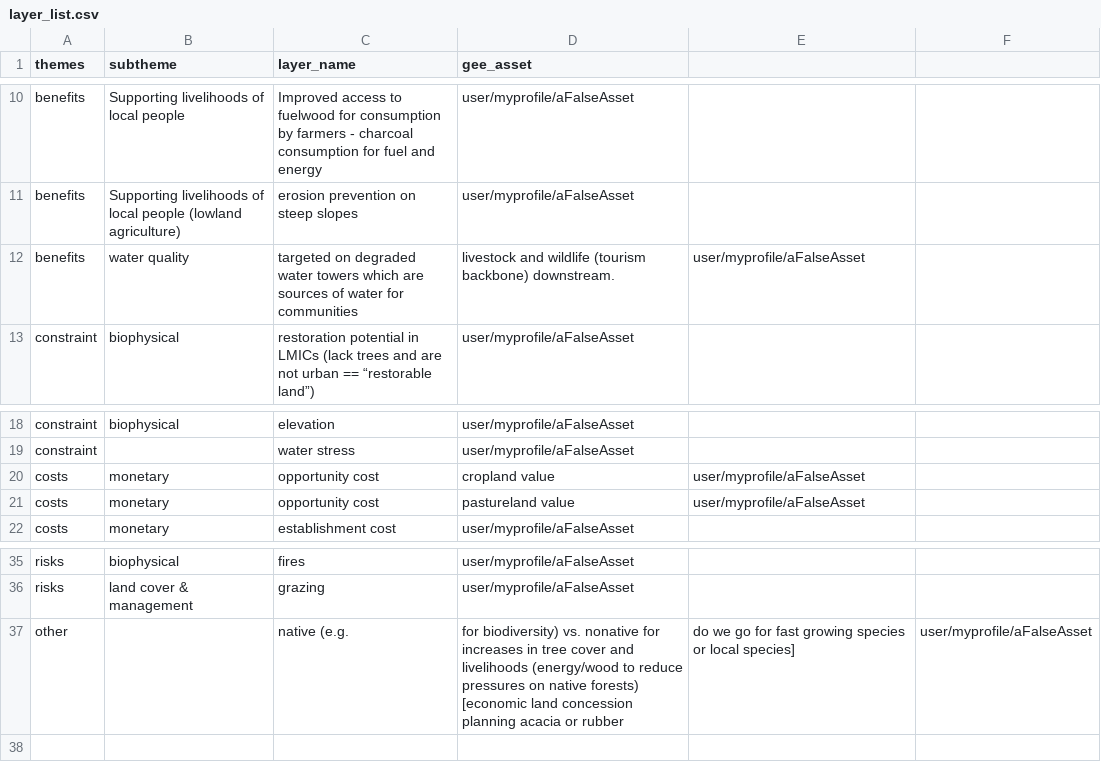
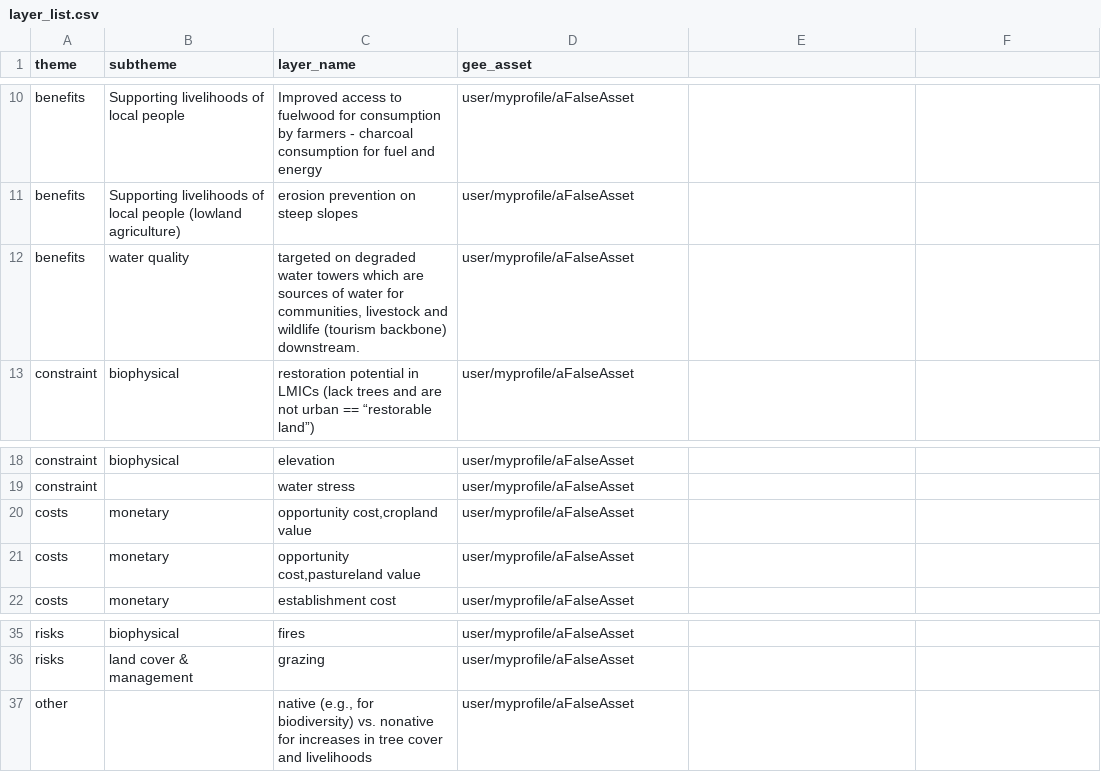
Before and after one commit to sepal-contrib/se.plan, a CSV file: data/layer_list.csv, drawn as a sheet; only a part is shown, gaps mark what is left out; removed rows and columns are numbered as before the commit, all else as after; the diff names each change by its address in the sheet, - before the commit and + after, or states it on an @@ line.

Commit message:
default layer table

```diff
--- a/data/layer_list.csv
+++ b/data/layer_list.csv
-A1: themes
+A1: theme
-C12 (layer_name): …water for communities
+C12 (layer_name): …water for communities, livestock and wildlife (tourism backbone) downstream.
-D12 (gee_asset): livestock and wildlife (tourism backbone) downstream.
+D12 (gee_asset): user/myprofile/aFalseAsset
-E12: user/myprofile/aFalseAsset
+E12: (empty)
-row 20: costs | monetary | opportunity cost | cropland value | user/myprofile/aFalseAsset
-C20 (layer_name): opportunity cost
+C20 (layer_name): opportunity cost,cropland value
-D20 (gee_asset): pastureland value
+D20 (gee_asset): user/myprofile/aFalseAsset
-E20: user/myprofile/aFalseAsset
+E20: (empty)
+row 21: costs | monetary | opportunity cost,pastureland value | user/myprofile/aFalseAsset
-row 37: other |  | native (e.g. | for biodiversity) vs. nonative for increases in tree cover and livelihoods (energy/wood to reduce pressures on native forests) [economic land concession planning acacia or rubber | do we go for fast growing species or local species] | user/myprofile/aFalseAsset
+row 37: other |  | native (e.g., for biodiversity) vs. nonative for increases in tree cover and livelihoods | user/myprofile/aFalseAsset
```
Also changed, not shown: 3 other files.
